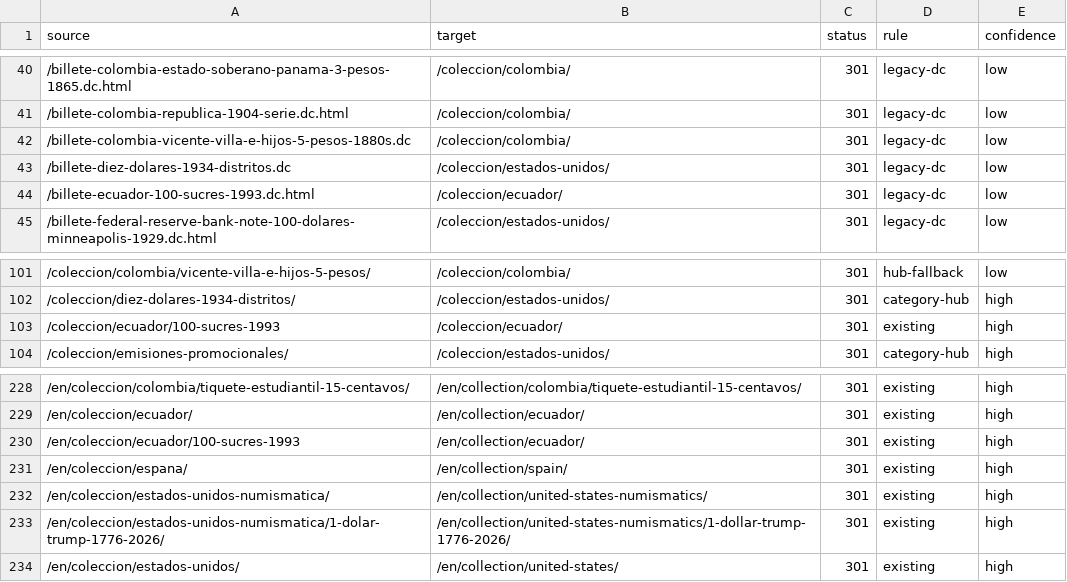
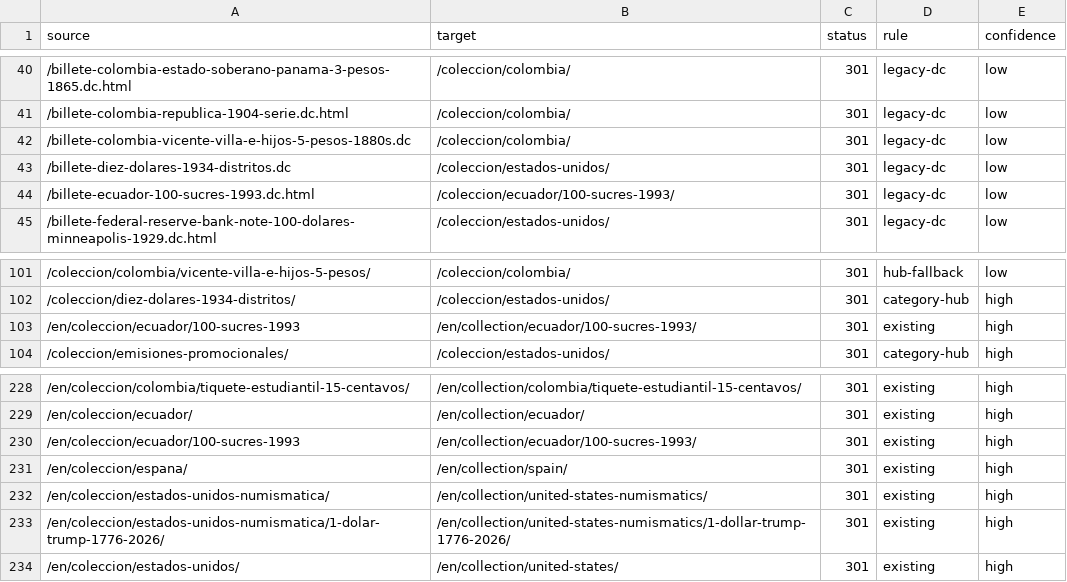
Before and after one commit to yacosta/notofilia_v2, a CSV file: docs/seo/redirect-map.csv, drawn as a sheet; only a part is shown, gaps mark what is left out.

```diff
--- a/docs/seo/redirect-map.csv
+++ b/docs/seo/redirect-map.csv
@@ -43,3 +43,3 @@ source,target,status,rule,confidence
 /billete-diez-dolares-1934-distritos.dc,/coleccion/estados-unidos/,301,legacy-dc,low
-/billete-ecuador-100-sucres-1993.dc.html,/coleccion/ecuador/,301,legacy-dc,low
+/billete-ecuador-100-sucres-1993.dc.html,/coleccion/ecuador/100-sucres-1993/,301,legacy-dc,low
 /billete-federal-reserve-bank-note-100-dolares-minneapolis-1929.dc.html,/coleccion/estados-unidos/,301,legacy-dc,low
@@ -102,3 +102,3 @@ source,target,status,rule,confidence
 /coleccion/diez-dolares-1934-distritos/,/coleccion/estados-unidos/,301,category-hub,high
-/coleccion/ecuador/100-sucres-1993,/coleccion/ecuador/,301,existing,high
+/en/coleccion/ecuador/100-sucres-1993,/en/collection/ecuador/100-sucres-1993/,301,existing,high
 /coleccion/emisiones-promocionales/,/coleccion/estados-unidos/,301,category-hub,high
@@ -229,3 +229,3 @@ source,target,status,rule,confidence
 /en/coleccion/ecuador/,/en/collection/ecuador/,301,existing,high
-/en/coleccion/ecuador/100-sucres-1993,/en/collection/ecuador/,301,existing,high
+/en/coleccion/ecuador/100-sucres-1993,/en/collection/ecuador/100-sucres-1993/,301,existing,high
 /en/coleccion/espana/,/en/collection/spain/,301,existing,high
```
Also changed, not shown: 22 other files.
